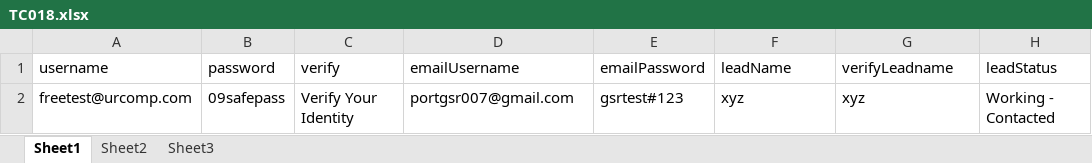
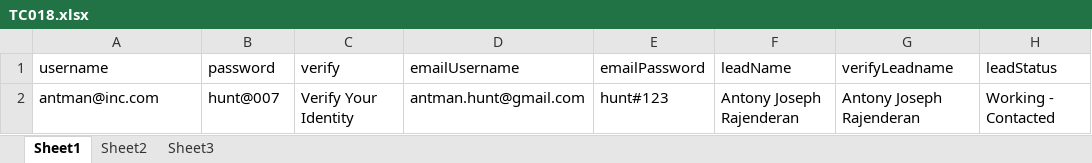
Before and after one commit to sathya0905/salesforce, an Excel workbook: data/TC018.xlsx, sheet Sheet1, drawn as a sheet; values as stored, in another font and other column widths than the file's, no borders; removed rows and columns are numbered as before the commit, all else as after; the diff names each change by its address in the sheet, - before the commit and + after, or states it on an @@ line.

```diff
--- a/data/TC018.xlsx (sheet Sheet1)
+++ b/data/TC018.xlsx (sheet Sheet1)
-row 2: freetest@urcomp.com | 09safepass | Verify Your Identity | portgsr007@gmail.com | gsrtest#123 | xyz | xyz | Working - Contacted
+row 2: antman@inc.com | hunt@007 | Verify Your Identity | antman.hunt@gmail.com | hunt#123 | Antony Joseph Rajenderan | Antony Joseph Rajenderan | Working - Contacted
```
Also changed, not shown: data/TC008.xlsx, data/TC009.xlsx, 4 other files.
